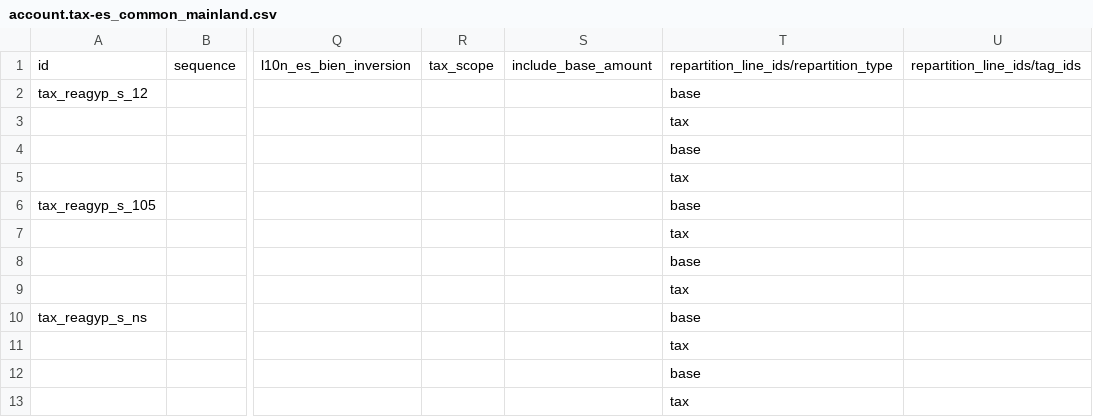
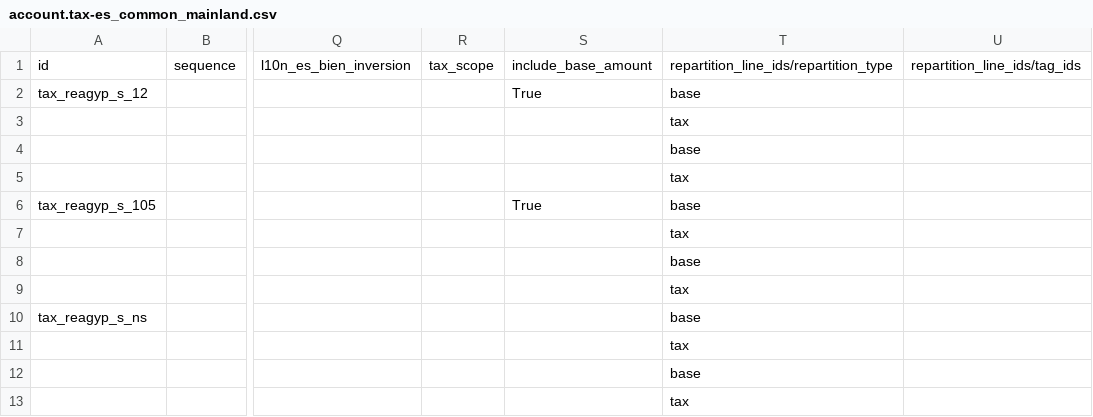
Before and after one commit to Info-Agraria/l10n-es-reagyp, a CSV file: l10n_es_reagyp/data/template/account.tax-es_common_mainland.csv, drawn as a sheet; only a part is shown, gaps mark what is left out; the diff names each change by its address in the sheet, - before the commit and + after, or states it on an @@ line.

Commit message:
[FIX] l10n_es_reagyp: withhold IRPF on base + compensation (#1)
* [FIX] l10n_es_reagyp: withhold IRPF on base + compensation

The flat-rate compensation is part of the consideration the buyer pays, so
the IRPF retention is withheld on base + compensation, not on the base alone.
A real olive receipt (10.680 kg x 0,65) settles as:

    base                     6.942,00
    + 12% compensation       +  833,04
    - 2% IRPF retention      -  155,50   (2% of 7.775,04)
    total to collect         7.619,54

Without include_base_amount on the compensation tax, Odoo computed the
retention on the base alone (138,84) - 16,66 EUR short on that receipt.

Set include_base_amount on both compensation taxes (12% agricultural and
10,5% livestock/fishing); their sequence already places them before the
core retention s_irpf2, so no reordering is needed. Covered by a regression
test reproducing the receipt above.

* [FIX] l10n_es_reagyp: bump version and migrate existing compensation taxes

The CSV change alone only reaches companies that load a Spanish chart after
this release. Chart-template records are instantiated per company, and the
post_init hook only creates the ones a company is missing - it never rewrites
existing rows. Companies that already loaded the chart would keep the old tax
and go on under-withholding the retention.

Bump to 18.0.1.0.1 and add a post-migration that sets include_base_amount on
the already-instantiated compensation taxes (12% and 10,5%), resolved per
company through the chart template.

---------

Co-authored-by: Pablo Renero <repa@MacBook-Pro-de-Pablo.local>
Co-authored-by: Pablo Renero Balgañón <info@infoagraria.es>

```diff
--- a/l10n_es_reagyp/data/template/account.tax-es_common_mainland.csv
+++ b/l10n_es_reagyp/data/template/account.tax-es_common_mainland.csv
-S2: (empty)
+S2: True
-S6: (empty)
+S6: True
```
Also changed, not shown: 3 other files.
